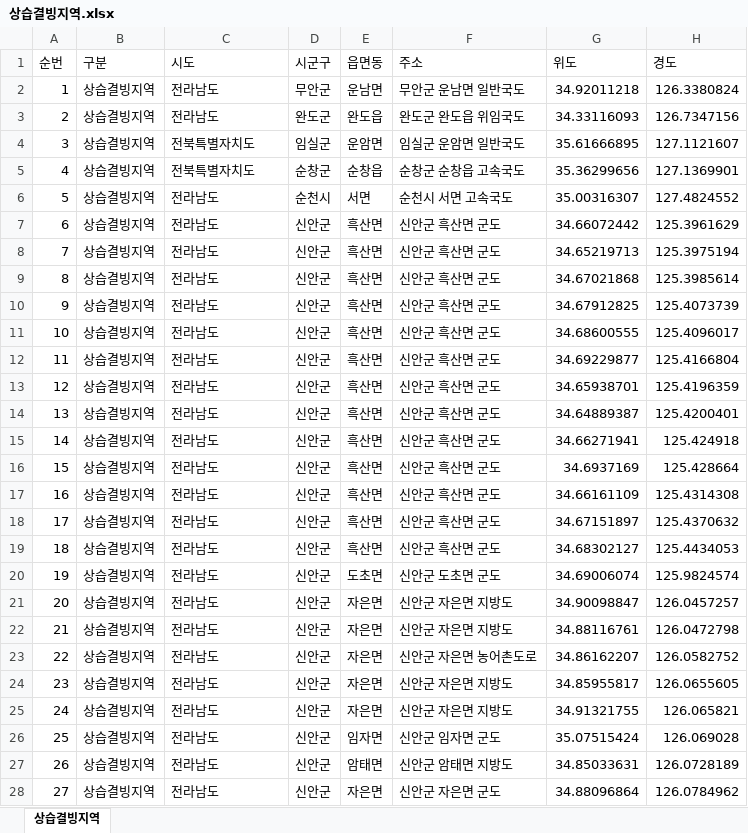
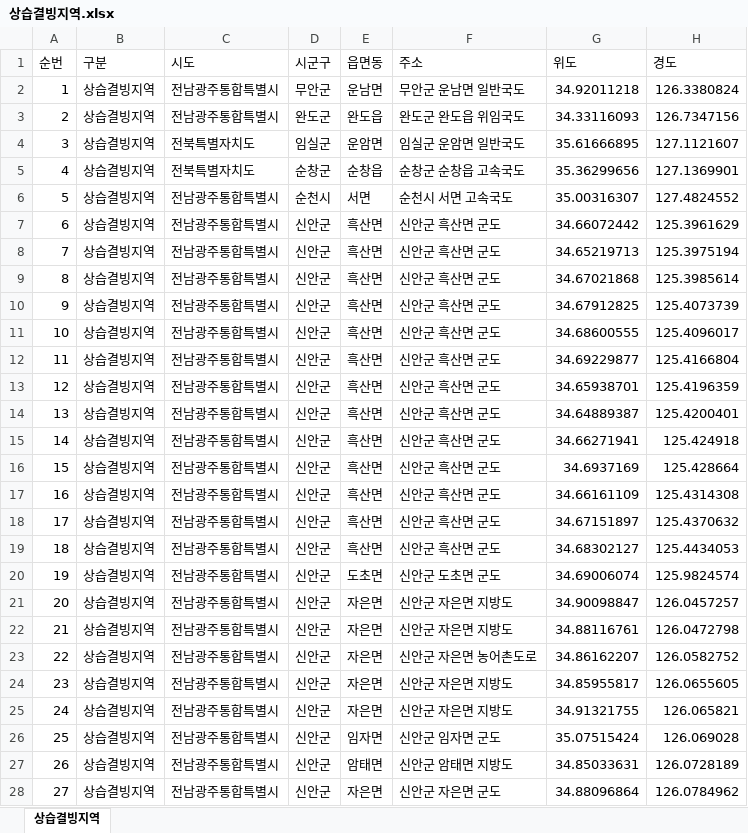
Before and after one commit to longtermcare0240-web/risk, an Excel workbook: 상습결빙지역.xlsx, sheet 상습결빙지역, drawn as a sheet; only a part is shown; values as stored, in another font and other column widths than the file's, no borders; the diff covers the shown part only; the diff names each change by its address in the sheet, - before the commit and + after, or states it on an @@ line.

```diff
--- a/상습결빙지역.xlsx (sheet 상습결빙지역)
+++ b/상습결빙지역.xlsx (sheet 상습결빙지역)
-C2:C3 (시도): 전라남도
+C2:C3 (시도): 전남광주통합특별시
-C6:C28 (시도): 전라남도
+C6:C28 (시도): 전남광주통합특별시
```
Also changed, not shown: 177 edited cells elsewhere in this sheet, 공중화장실.xlsx, 교통사고위험지역.xlsx, 2 other files.
